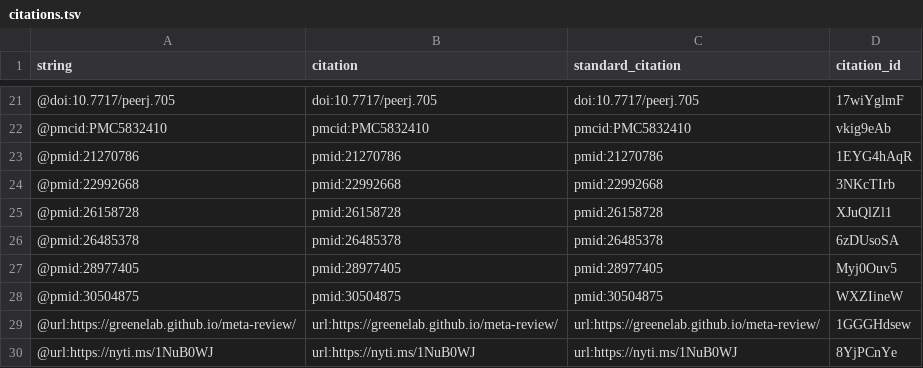
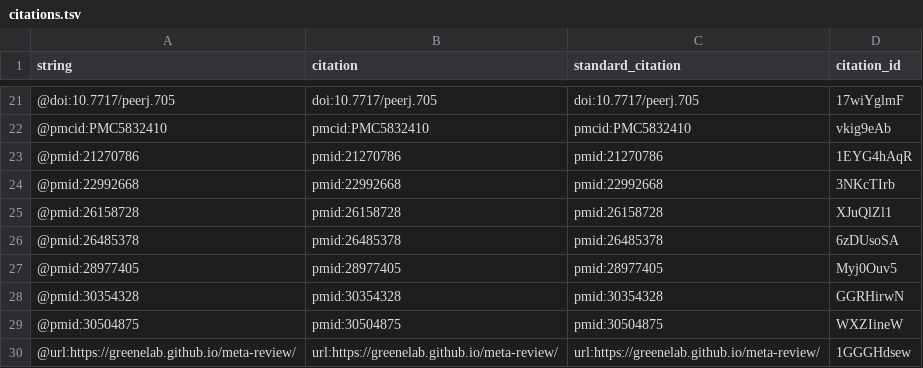
Before and after one commit to dhimmel/psb-manuscript, a TSV file: citations.tsv, drawn as a sheet; only a part is shown, gaps mark what is left out; the shorter side is filled out with more unchanged rows; the diff names each change by its address in the sheet, - before the commit and + after, or states it on an @@ line.

```diff
--- a/citations.tsv
+++ b/citations.tsv
+row 28: @pmid:30354328 | pmid:30354328 | pmid:30354328 | GGRHirwN
```
Also changed, not shown: 5 other files.
